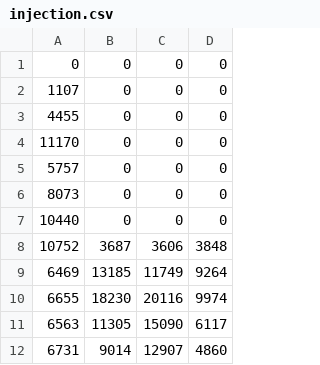
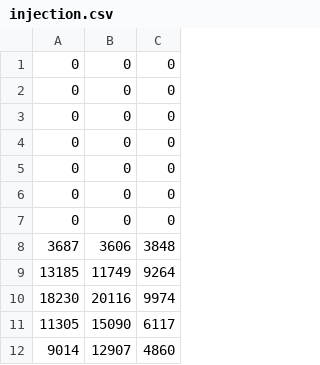
Before and after one commit to IsunxiaochuanI/testing, a CSV file: injection.csv, drawn as a sheet; only a part is shown; the diff names each change by its address in the sheet, - before the commit and + after, or states it on an @@ line.

Commit message:
Add files via upload

```diff
--- a/injection.csv
+++ b/injection.csv
-column A, rows 1-12: 0 | 1107 | 4455 | 11170 | 5757 | 8073 | 10440 | 10752 | 6469 | 6655 | 6563 | 6731
```
